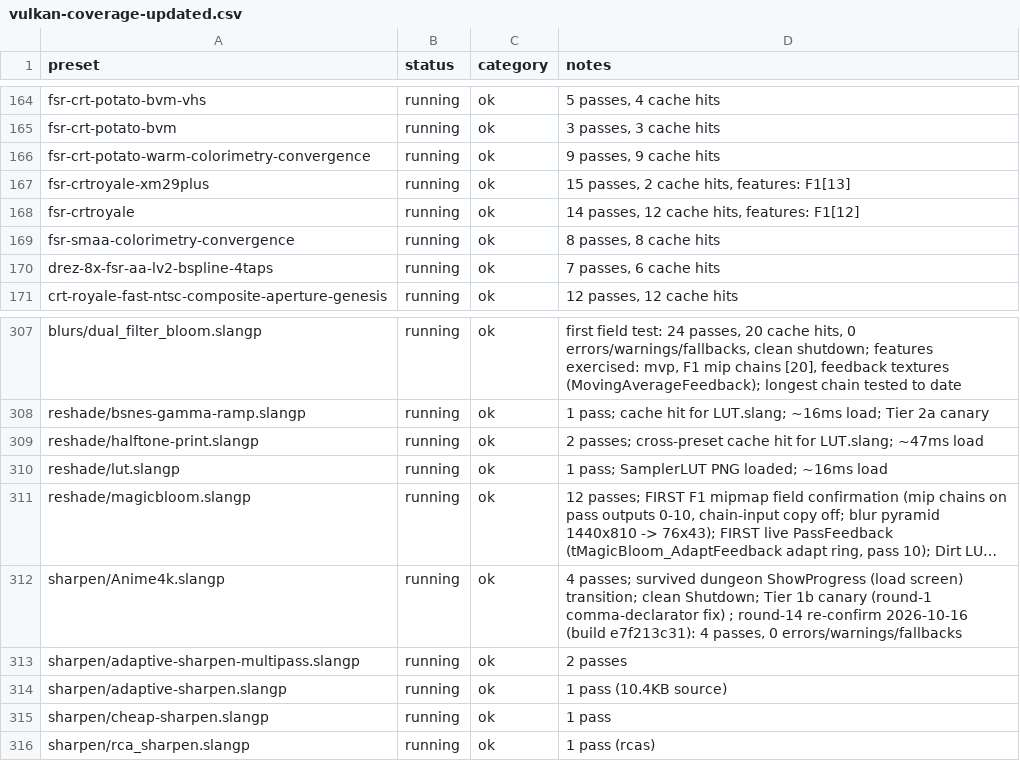
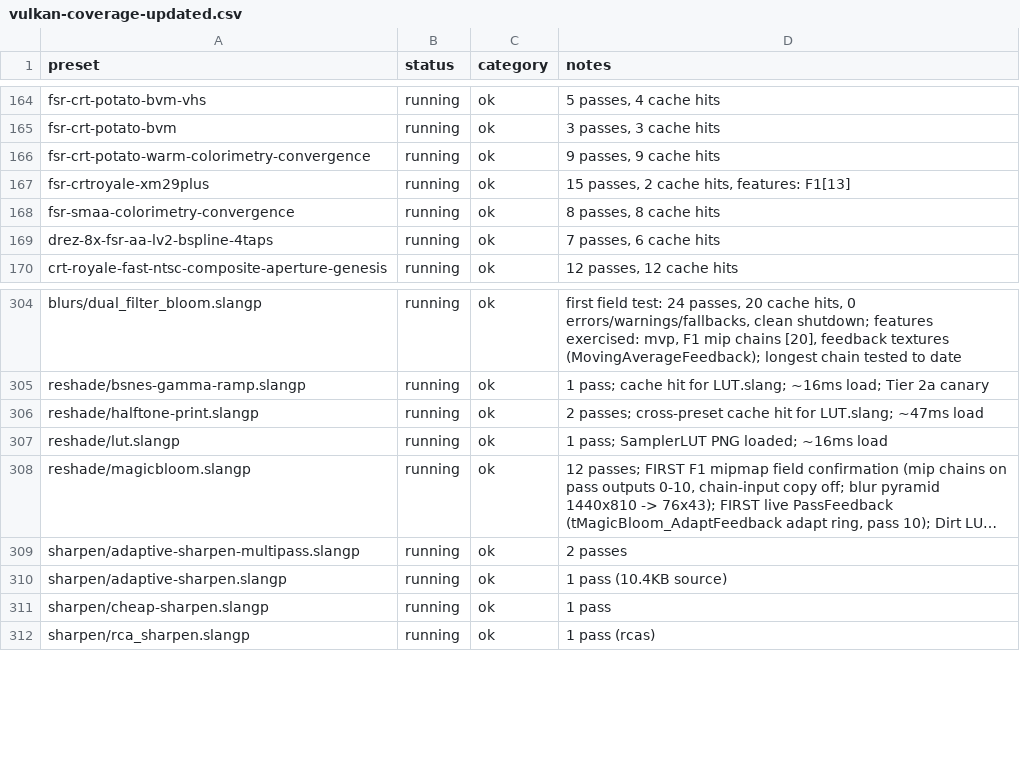
Before and after one commit to VTSTech/DevilutionX, a CSV file: docs/audit/vulkan-coverage-updated.csv, drawn as a sheet; only a part is shown, gaps mark what is left out; long unchanged cells end in …; removed rows and columns are numbered as before the commit, all else as after; the diff covers the shown part only; the diff names each change by its address in the sheet, - before the commit and + after, or states it on an @@ line.

```diff
--- a/docs/audit/vulkan-coverage-updated.csv
+++ b/docs/audit/vulkan-coverage-updated.csv
-row 168: fsr-crtroyale | running | ok | 14 passes, 12 cache hits, features: F1[12]
-row 312: sharpen/Anime4k.slangp | running | ok | 4 passes; survived dungeon ShowProgress (load screen) transition; clean Shutdown; Tier 1b canary (round-1 comma-declarator fix) ; round-14 re-confirm 2026-10-16 (build e7f213c31): 4 passes, 0 errors/warnings/fallbacks
```
Also changed, not shown: 3 added rows and 5 removed rows elsewhere in this file, 9 other files.
